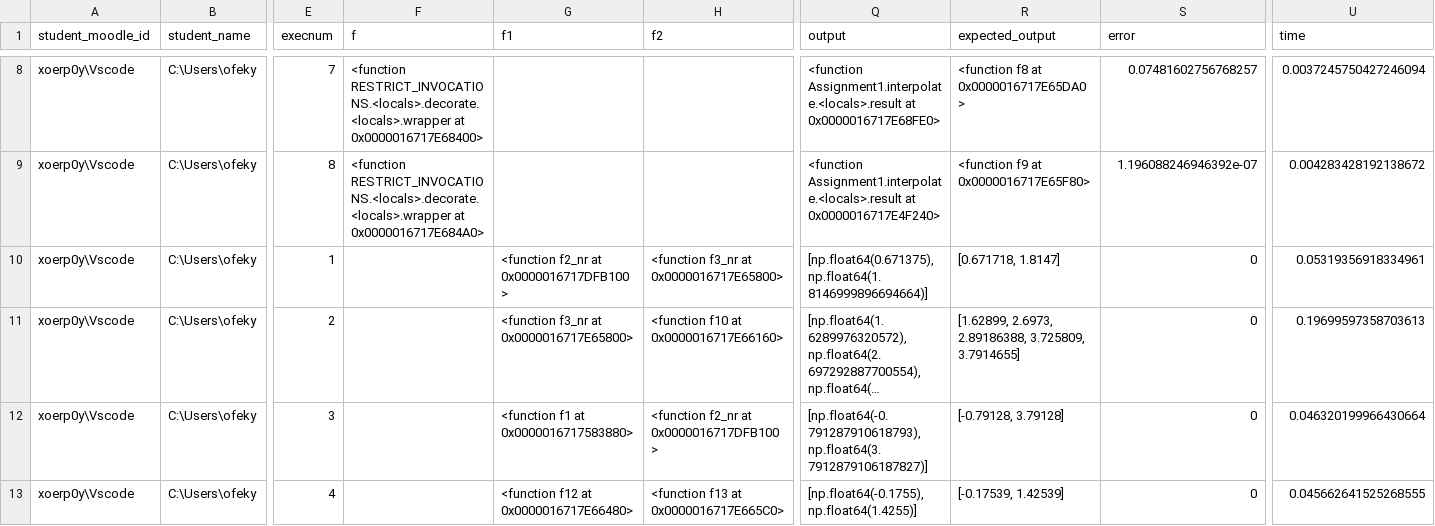
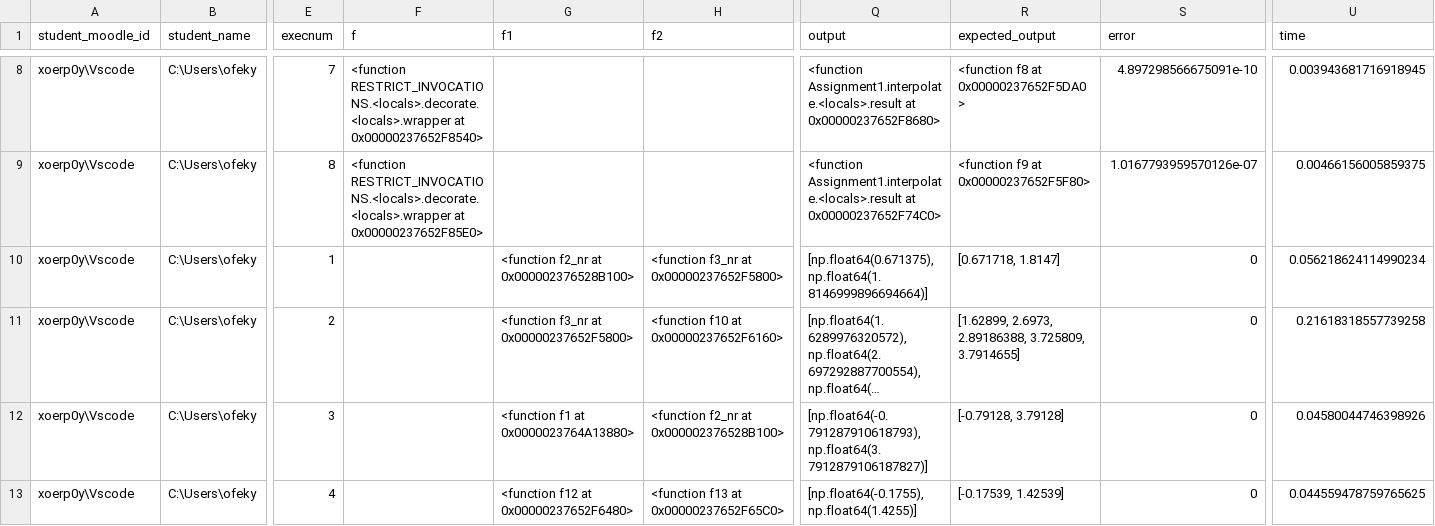
Before and after one commit to OfekYabo/Numerical-analysis, a CSV file: Ass5/res.csv, drawn as a sheet; only a part is shown, gaps mark what is left out; long unchanged cells end in …; the diff covers the shown part only; the diff names each change by its address in the sheet, - before the commit and + after, or states it on an @@ line.

```diff
--- a/Ass5/res.csv
+++ b/Ass5/res.csv
-F8 (f): …RESTRICT_INVOCATIONS.<locals>.decorate.<locals>.wrapper at 0x0000016717E68400>
+F8 (f): …RESTRICT_INVOCATIONS.<locals>.decorate.<locals>.wrapper at 0x00000237652F8540>
-Q8 (output): …Assignment1.interpolate.<locals>.result at 0x0000016717E68FE0>
+Q8 (output): …Assignment1.interpolate.<locals>.result at 0x00000237652F8680>
-R8 (expected_output): <function f8 at 0x0000016717E65DA0>
+R8 (expected_output): <function f8 at 0x00000237652F5DA0>
-S8 (error): 0.07481602756768257
+S8 (error): 4.897298566675091e-10
-U8 (time): 0.0037245750427246094
+U8 (time): 0.003943681716918945
-F9 (f): …RESTRICT_INVOCATIONS.<locals>.decorate.<locals>.wrapper at 0x0000016717E684A0>
+F9 (f): …RESTRICT_INVOCATIONS.<locals>.decorate.<locals>.wrapper at 0x00000237652F85E0>
-Q9 (output): …Assignment1.interpolate.<locals>.result at 0x0000016717E4F240>
+Q9 (output): …Assignment1.interpolate.<locals>.result at 0x00000237652F74C0>
-R9 (expected_output): <function f9 at 0x0000016717E65F80>
+R9 (expected_output): <function f9 at 0x00000237652F5F80>
-S9 (error): 1.196088246946392e-07
+S9 (error): 1.0167793959570126e-07
-U9 (time): 0.004283428192138672
+U9 (time): 0.00466156005859375
-G10 (f1): <function f2_nr at 0x0000016717DFB100>
+G10 (f1): <function f2_nr at 0x000002376528B100>
-H10 (f2): <function f3_nr at 0x0000016717E65800>
+H10 (f2): <function f3_nr at 0x00000237652F5800>
-U10 (time): 0.05319356918334961
+U10 (time): 0.056218624114990234
-G11 (f1): <function f3_nr at 0x0000016717E65800>
+G11 (f1): <function f3_nr at 0x00000237652F5800>
-H11 (f2): <function f10 at 0x0000016717E66160>
+H11 (f2): <function f10 at 0x00000237652F6160>
-U11 (time): 0.19699597358703613
+U11 (time): 0.21618318557739258
-G12 (f1): <function f1 at 0x0000016717583880>
+G12 (f1): <function f1 at 0x0000023764A13880>
-H12 (f2): <function f2_nr at 0x0000016717DFB100>
+H12 (f2): <function f2_nr at 0x000002376528B100>
-U12 (time): 0.046320199966430664
+U12 (time): 0.04580044746398926
-G13 (f1): <function f12 at 0x0000016717E66480>
+G13 (f1): <function f12 at 0x00000237652F6480>
-H13 (f2): <function f13 at 0x0000016717E665C0>
+H13 (f2): <function f13 at 0x00000237652F65C0>
-U13 (time): 0.045662641525268555
+U13 (time): 0.044559478759765625
```
Also changed, not shown: 109 edited cells elsewhere in this file, 4 other files.
